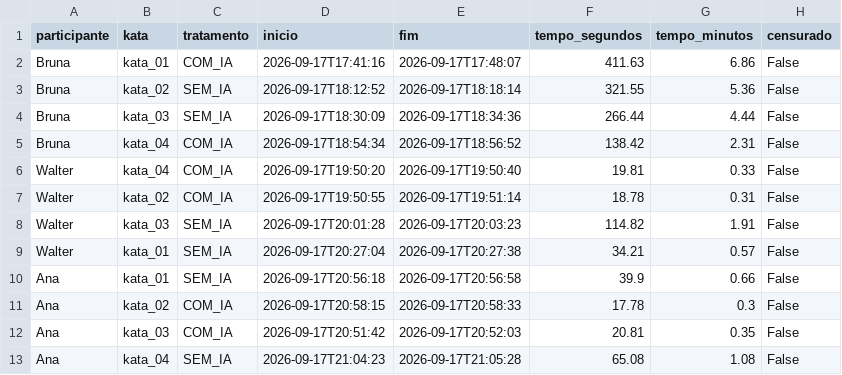
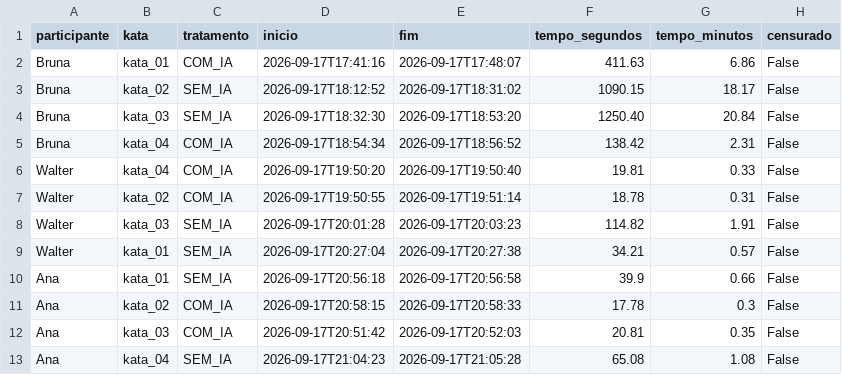
Before and after one commit to bruna-bernardes/Lab_Experimentacao_Software, a CSV file: Laboratorio_02/dados/resultados_trials.csv, drawn as a sheet; only a part is shown; the diff names each change by its address in the sheet, - before the commit and + after, or states it on an @@ line.

Commit message:
#38 Análise estatística RQ1/RQ2 com Wilcoxon pareado e correção dos tempos SEM_IA da Bruna

```diff
--- a/Laboratorio_02/dados/resultados_trials.csv
+++ b/Laboratorio_02/dados/resultados_trials.csv
-E3 (fim): 2026-09-17T18:18:14
+E3 (fim): 2026-09-17T18:31:02
-F3 (tempo_segundos): 321.55
+F3 (tempo_segundos): 1090.15
-G3 (tempo_minutos): 5.36
+G3 (tempo_minutos): 18.17
-D4 (inicio): 2026-09-17T18:30:09
+D4 (inicio): 2026-09-17T18:32:30
-E4 (fim): 2026-09-17T18:34:36
+E4 (fim): 2026-09-17T18:53:20
-F4 (tempo_segundos): 266.44
+F4 (tempo_segundos): 1250.40
-G4 (tempo_minutos): 4.44
+G4 (tempo_minutos): 20.84
```
Also changed, not shown: 2 other files.
